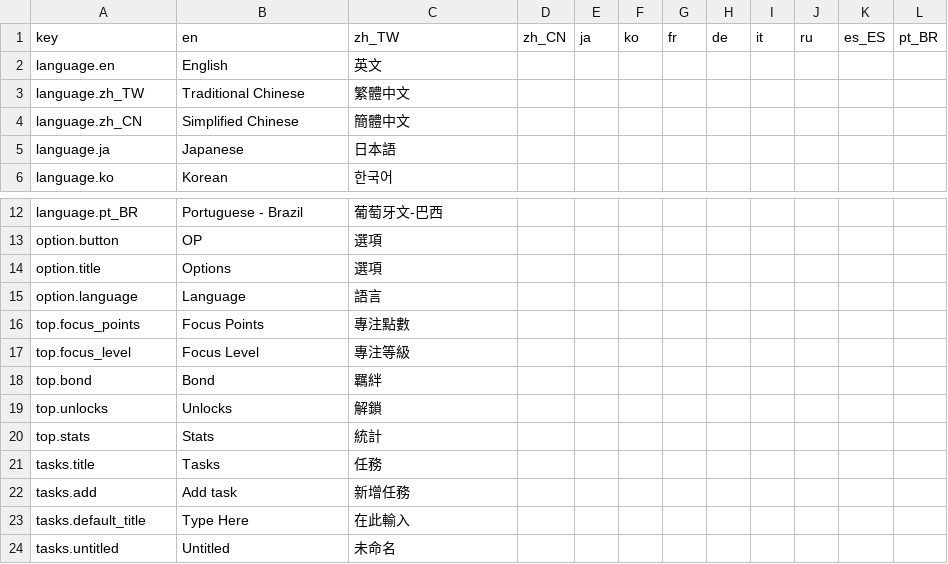
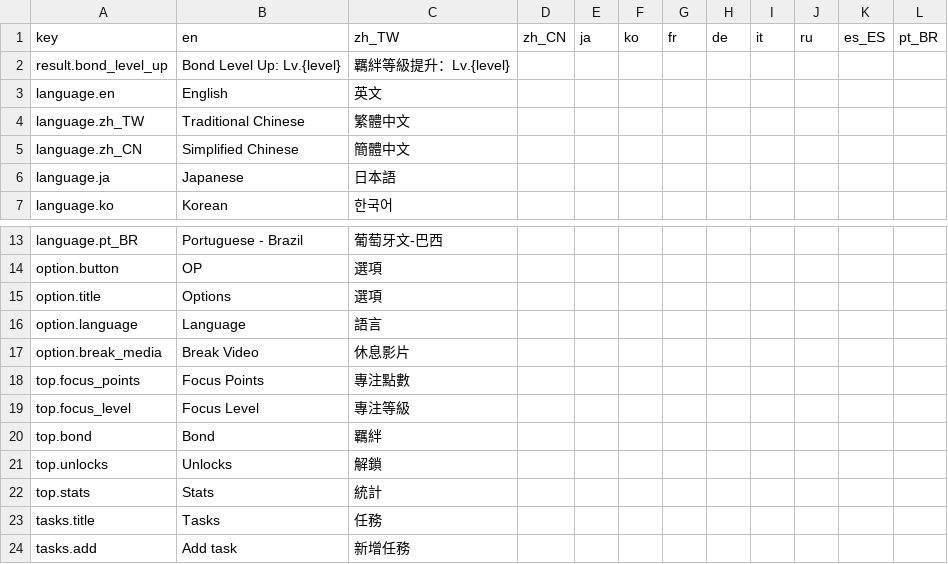
Before and after one commit to sango354/Pomodoro, a CSV file: game/data/localization.csv, drawn as a sheet; only a part is shown, gaps mark what is left out; the shorter side is filled out with more unchanged rows; the diff covers the shown part only.

```diff
--- a/game/data/localization.csv
+++ b/game/data/localization.csv
@@ -1,2 +1,3 @@
 key,en,zh_TW,zh_CN,ja,ko,fr,de,it,ru,es_ES,pt_BR
+result.bond_level_up,Bond Level Up: Lv.{level},羈絆等級提升：Lv.{level},,,,,,,,,
 language.en,English,英文,,,,,,,,,
@@ -15,2 +16,3 @@ option.title,Options,選項,,,,,,,,,
 option.language,Language,語言,,,,,,,,,
+option.break_media,Break Video,休息影片,,,,,,,,,
 top.focus_points,Focus Points,專注點數,,,,,,,,,
```
Also changed, not shown: 26 added rows elsewhere in this file, 30 other files.
